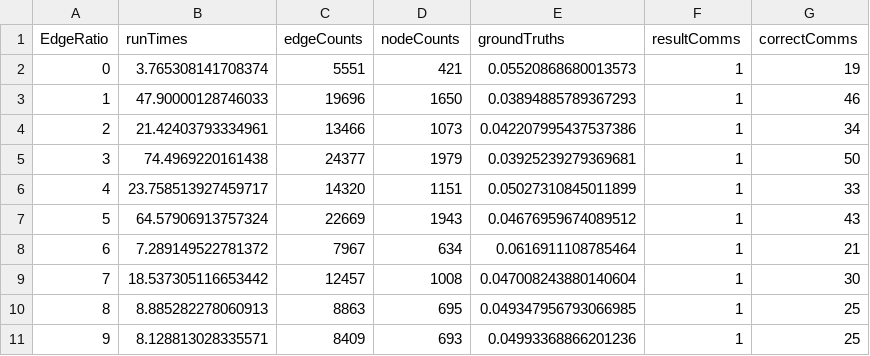
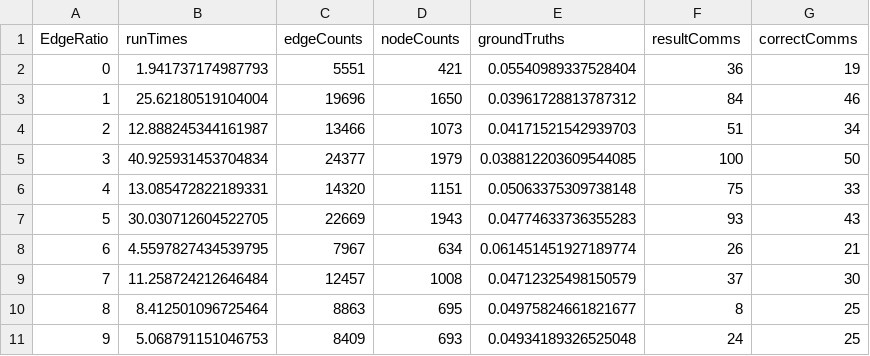
Before and after one commit to KieranvanGaalen/LouvainResearch, a CSV file: EdgeRatio.csv, drawn as a sheet; only a part is shown; the diff covers the shown part only.

```diff
--- a/EdgeRatio.csv
+++ b/EdgeRatio.csv
@@ -1,11 +1,11 @@
 EdgeRatio,runTimes,edgeCounts,nodeCounts,groundTruths,resultComms,correctComms
-0,3.765308141708374,5551,421,0.05520868680013573,1,19
-1,47.90000128746033,19696,1650,0.03894885789367293,1,46
-2,21.42403793334961,13466,1073,0.042207995437537386,1,34
-3,74.4969220161438,24377,1979,0.03925239279369681,1,50
-4,23.758513927459717,14320,1151,0.05027310845011899,1,33
-5,64.57906913757324,22669,1943,0.04676959674089512,1,43
-6,7.289149522781372,7967,634,0.0616911108785464,1,21
-7,18.537305116653442,12457,1008,0.047008243880140604,1,30
-8,8.885282278060913,8863,695,0.049347956793066985,1,25
-9,8.128813028335571,8409,693,0.04993368866201236,1,25
+0,1.941737174987793,5551,421,0.05540989337528404,36,19
+1,25.62180519104004,19696,1650,0.03961728813787312,84,46
+2,12.888245344161987,13466,1073,0.04171521542939703,51,34
+3,40.925931453704834,24377,1979,0.038812203609544085,100,50
+4,13.085472822189331,14320,1151,0.05063375309738148,75,33
+5,30.030712604522705,22669,1943,0.04774633736355283,93,43
+6,4.5597827434539795,7967,634,0.061451451927189774,26,21
+7,11.258724212646484,12457,1008,0.04712325498150579,37,30
+8,8.412501096725464,8863,695,0.04975824661821677,8,25
+9,5.068791151046753,8409,693,0.04934189326525048,24,25
```
Also changed, not shown: 30 edited cells elsewhere in this file, 5 other files.
